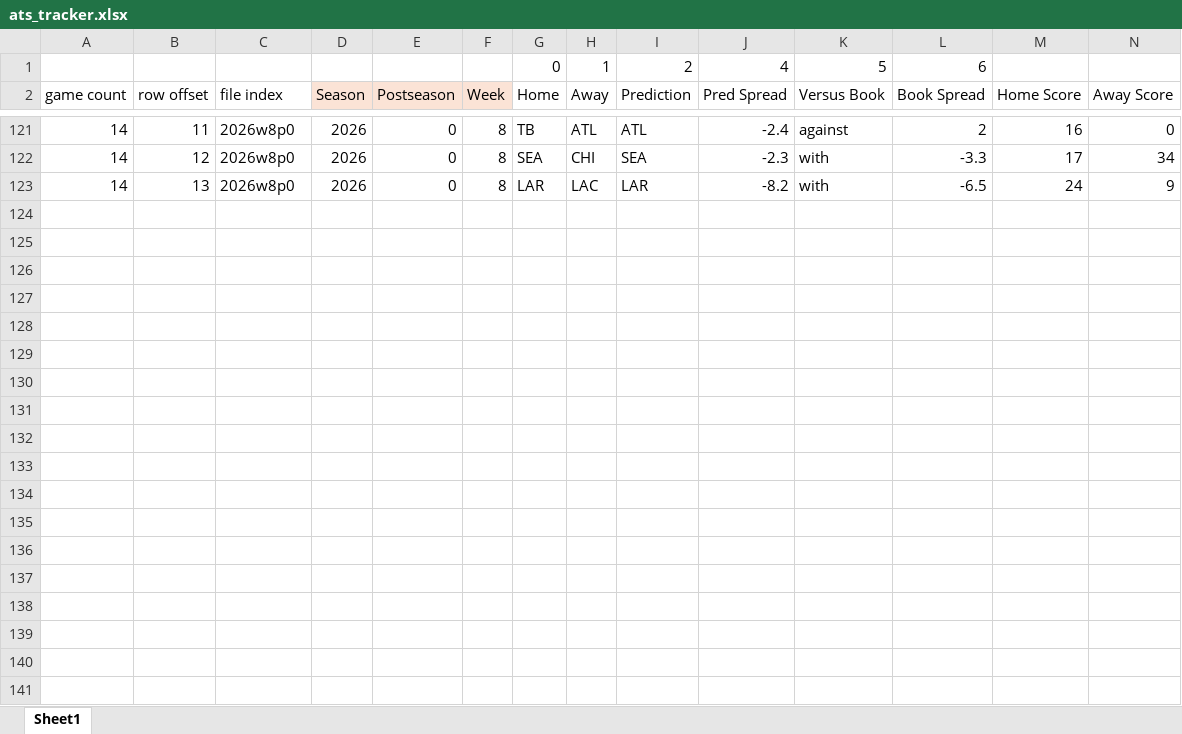
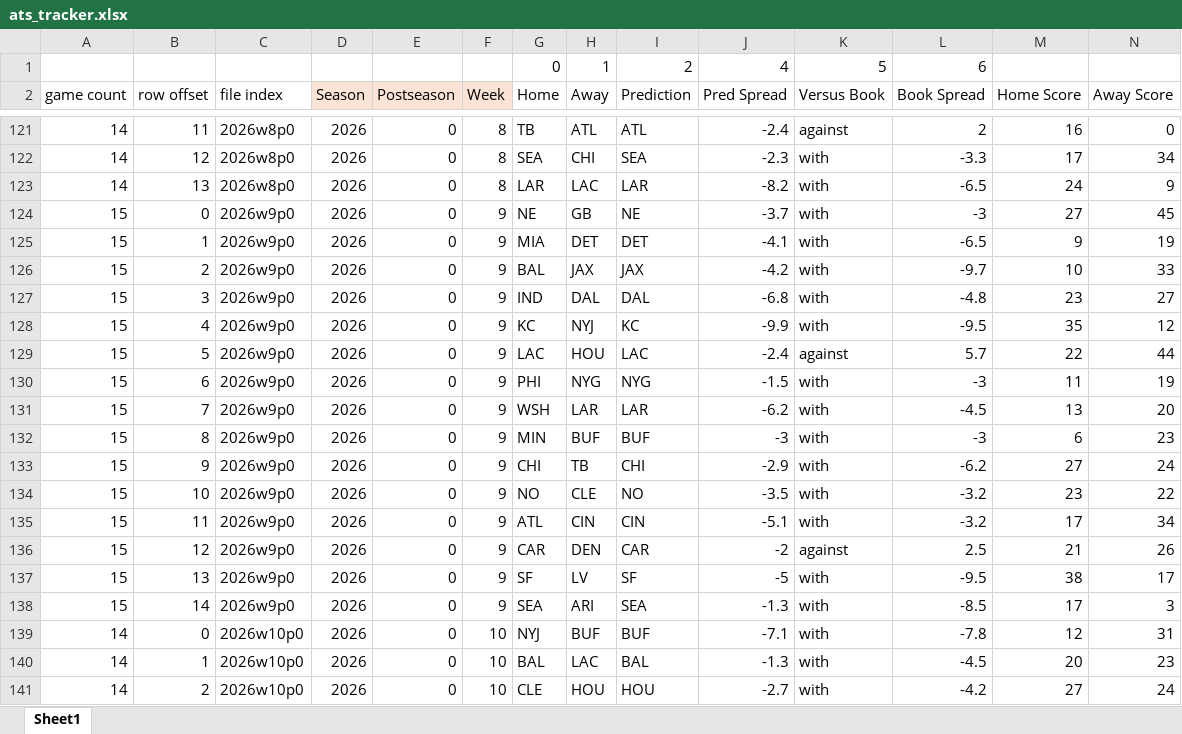
Before and after one commit to hodges623/nfl-prediction-model-site, an Excel workbook: data/ats_tracker.xlsx, sheet Sheet1, drawn as a sheet; only a part is shown, gaps mark what is left out; values as stored, in another font and other column widths than the file's, no borders; rows hold the shown columns only; the diff covers the shown part only; the diff names each change by its address in the sheet, - before the commit and + after, or states it on an @@ line.

Commit message:
Add/Update predictions for season 2026, week 11, postseason 0

```diff
--- a/data/ats_tracker.xlsx (sheet Sheet1)
+++ b/data/ats_tracker.xlsx (sheet Sheet1)
+row 124: 15 | 0 | 2026w9p0 | 2026 | 0 | 9 | NE | GB | NE | -3.7 | with | -3 | 27 | 45
+row 125: 15 | 1 | 2026w9p0 | 2026 | 0 | 9 | MIA | DET | DET | -4.1 | with | -6.5 | 9 | 19
+row 126: 15 | 2 | 2026w9p0 | 2026 | 0 | 9 | BAL | JAX | JAX | -4.2 | with | -9.7 | 10 | 33
+row 127: 15 | 3 | 2026w9p0 | 2026 | 0 | 9 | IND | DAL | DAL | -6.8 | with | -4.8 | 23 | 27
+row 128: 15 | 4 | 2026w9p0 | 2026 | 0 | 9 | KC | NYJ | KC | -9.9 | with | -9.5 | 35 | 12
+row 129: 15 | 5 | 2026w9p0 | 2026 | 0 | 9 | LAC | HOU | LAC | -2.4 | against | 5.7 | 22 | 44
+row 130: 15 | 6 | 2026w9p0 | 2026 | 0 | 9 | PHI | NYG | NYG | -1.5 | with | -3 | 11 | 19
+row 131: 15 | 7 | 2026w9p0 | 2026 | 0 | 9 | WSH | LAR | LAR | -6.2 | with | -4.5 | 13 | 20
+row 132: 15 | 8 | 2026w9p0 | 2026 | 0 | 9 | MIN | BUF | BUF | -3 | with | -3 | 6 | 23
+row 133: 15 | 9 | 2026w9p0 | 2026 | 0 | 9 | CHI | TB | CHI | -2.9 | with | -6.2 | 27 | 24
+row 134: 15 | 10 | 2026w9p0 | 2026 | 0 | 9 | NO | CLE | NO | -3.5 | with | -3.2 | 23 | 22
+row 135: 15 | 11 | 2026w9p0 | 2026 | 0 | 9 | ATL | CIN | CIN | -5.1 | with | -3.2 | 17 | 34
+row 136: 15 | 12 | 2026w9p0 | 2026 | 0 | 9 | CAR | DEN | CAR | -2 | against | 2.5 | 21 | 26
+row 137: 15 | 13 | 2026w9p0 | 2026 | 0 | 9 | SF | LV | SF | -5 | with | -9.5 | 38 | 17
+row 138: 15 | 14 | 2026w9p0 | 2026 | 0 | 9 | SEA | ARI | SEA | -1.3 | with | -8.5 | 17 | 3
+row 139: 14 | 0 | 2026w10p0 | 2026 | 0 | 10 | NYJ | BUF | BUF | -7.1 | with | -7.8 | 12 | 31
+row 140: 14 | 1 | 2026w10p0 | 2026 | 0 | 10 | BAL | LAC | BAL | -1.3 | with | -4.5 | 20 | 23
+row 141: 14 | 2 | 2026w10p0 | 2026 | 0 | 10 | CLE | HOU | HOU | -2.7 | with | -4.2 | 27 | 24
```
Also changed, not shown: 11 added rows and 11 edited cells elsewhere in this sheet, 2 other files.
